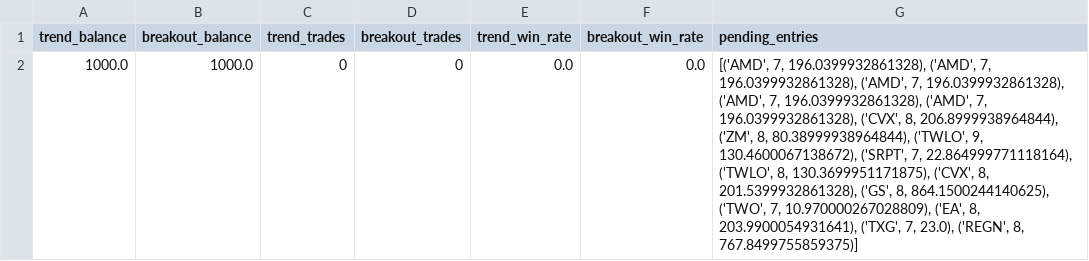
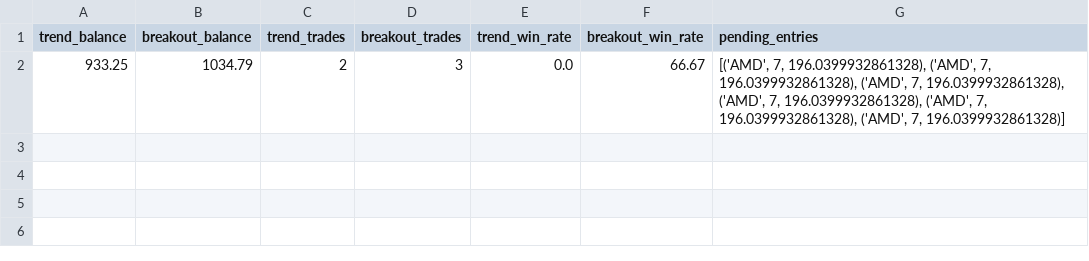
Before and after one commit to mrpink970/sector-research-system, a CSV file: data/stocks/dashboard_data.csv, drawn as a sheet.

```diff
--- a/data/stocks/dashboard_data.csv
+++ b/data/stocks/dashboard_data.csv
@@ -1,2 +1,2 @@
 trend_balance,breakout_balance,trend_trades,breakout_trades,trend_win_rate,breakout_win_rate,pending_entries
-1000.0,1000.0,0,0,0.0,0.0,"[('AMD', 7, 196.0399932861328), ('AMD', 7, 196.0399932861328), ('AMD', 7, 196.0399932861328), ('AMD', 7, 196.0399932861328), ('AMD', 7, 196.0399932861328), ('CVX', 8, 206.8999938964844), ('ZM', 8, 80.38999938964844), ('TWLO', 9, 130.4600067138672), ('SRPT', 7, 22.864999771118164), ('TWLO', 8, 130.3699951171875), ('CVX', 8, 201.5399932861328), ('GS', 8, 864.1500244140625), ('TWO', 7, 10.970000267028809), ('EA', 8, 203.9900054931641), ('TXG', 7, 23.0), ('REGN', 8, 767.8499755859375)]"
+933.25,1034.79,2,3,0.0,66.67,"[('AMD', 7, 196.0399932861328), ('AMD', 7, 196.0399932861328), ('AMD', 7, 196.0399932861328), ('AMD', 7, 196.0399932861328), ('AMD', 7, 196.0399932861328), ('AMD', 7, 196.0399932861328)]"
```
Also changed, not shown: data/stocks/pending_entries.csv, data/stocks/stock_system_run_log.csv, 2 other files.
